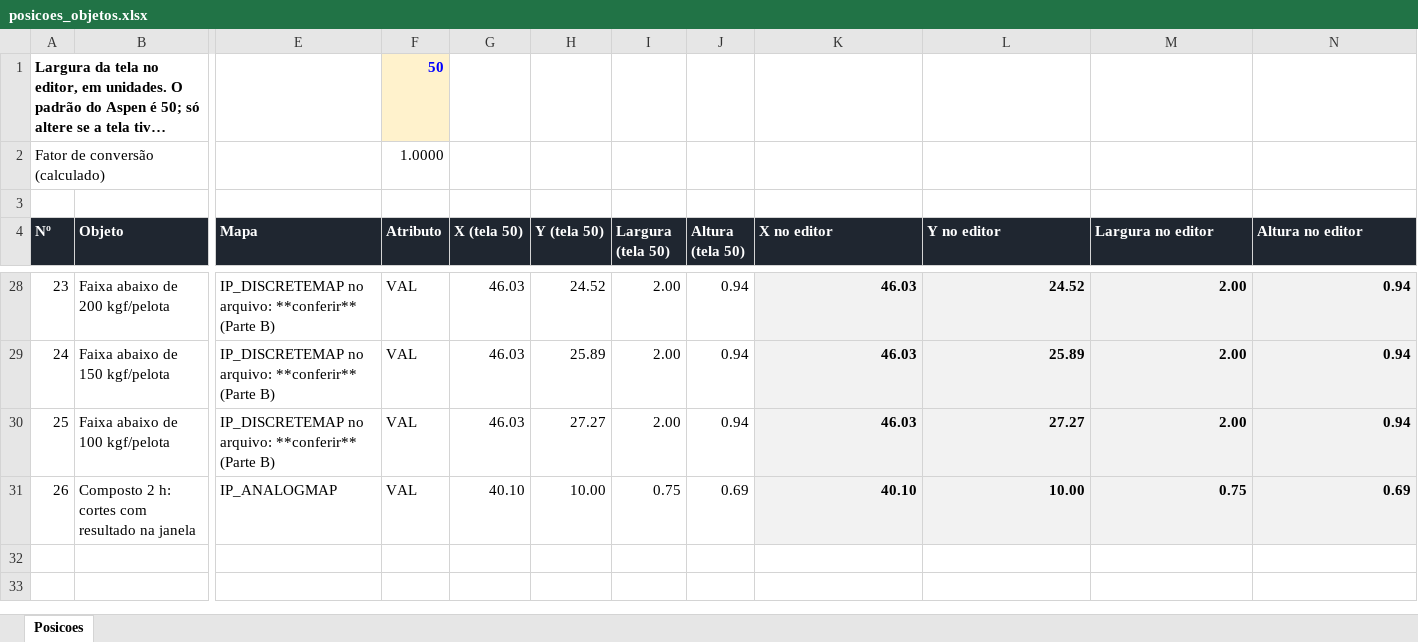
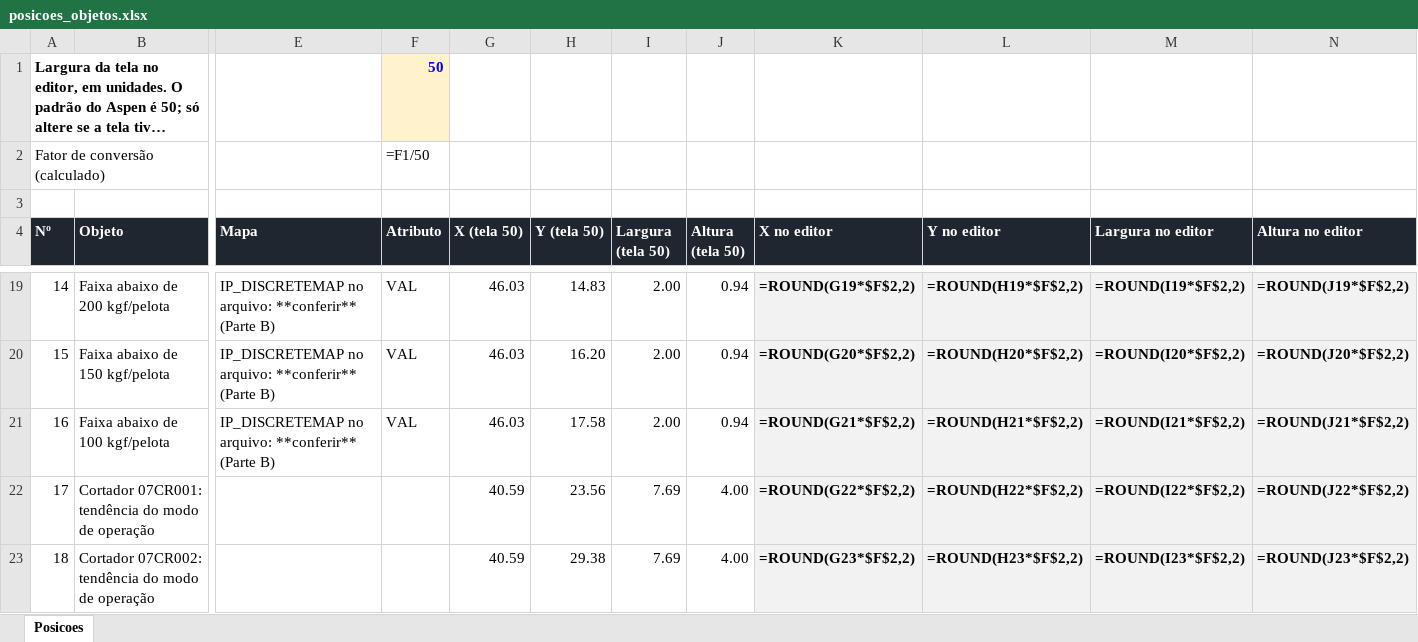
Before and after one commit to forl-felipe/lab-analise-mes, an Excel workbook: entregaveis/03_aspen/posicoes_objetos.xlsx, sheet Posicoes, drawn as a sheet; only a part is shown, gaps mark what is left out; long unchanged cells end in …; values as stored, in another font and other column widths than the file's, no borders; formulas without a stored value are shown as written; removed rows and columns are numbered as before the commit, all else as after; rows hold the shown columns only; the diff covers the shown part only; the diff names each change by its address in the sheet, - before the commit and + after, or states it on an @@ line.

```diff
--- a/entregaveis/03_aspen/posicoes_objetos.xlsx (sheet Posicoes)
+++ b/entregaveis/03_aspen/posicoes_objetos.xlsx (sheet Posicoes)
-F2 (Atributo): 1.0000
+F2 (Atributo): =F1/50
@@ column A (Nº) renumbered between rows 18 and 21 @@
-H19 (Y (tela 50)): 24.52
+H19 (Y (tela 50)): 14.83
-K19 (X no editor): 46.03
+K19 (X no editor): =ROUND(G19*$F$2,2)
-L19 (Y no editor): 24.52
+L19 (Y no editor): =ROUND(H19*$F$2,2)
-M19 (Largura no editor): 2.00
+M19 (Largura no editor): =ROUND(I19*$F$2,2)
-N19 (Altura no editor): 0.94
+N19 (Altura no editor): =ROUND(J19*$F$2,2)
-H20 (Y (tela 50)): 25.89
+H20 (Y (tela 50)): 16.20
-K20 (X no editor): 46.03
+K20 (X no editor): =ROUND(G20*$F$2,2)
-L20 (Y no editor): 25.89
+L20 (Y no editor): =ROUND(H20*$F$2,2)
-M20 (Largura no editor): 2.00
+M20 (Largura no editor): =ROUND(I20*$F$2,2)
-N20 (Altura no editor): 0.94
+N20 (Altura no editor): =ROUND(J20*$F$2,2)
-H21 (Y (tela 50)): 27.27
+H21 (Y (tela 50)): 17.58
-K21 (X no editor): 46.03
+K21 (X no editor): =ROUND(G21*$F$2,2)
-L21 (Y no editor): 27.27
+L21 (Y no editor): =ROUND(H21*$F$2,2)
-M21 (Largura no editor): 2.00
+M21 (Largura no editor): =ROUND(I21*$F$2,2)
-N21 (Altura no editor): 0.94
+N21 (Altura no editor): =ROUND(J21*$F$2,2)
-row 31: 26 | Composto 2 h: cortes com resultado na janela | IP_ANALOGMAP | VAL | 40.10 | 10.00 | 0.75 | 0.69 | 40.10 | 10.00 | 0.75 | 0.69
+row 22: 17 | Cortador 07CR001: tendência do modo de operação |  |  | 40.59 | 23.56 | 7.69 | 4.00 | =ROUND(G22*$F$2,2) | =ROUND(H22*$F$2,2) | =ROUND(I22*$F$2,2) | =ROUND(J22*$F$2,2)
+row 23: 18 | Cortador 07CR002: tendência do modo de operação |  |  | 40.59 | 29.38 | 7.69 | 4.00 | =ROUND(G23*$F$2,2) | =ROUND(H23*$F$2,2) | =ROUND(I23*$F$2,2) | =ROUND(J23*$F$2,2)
```
Also changed, not shown: 3 added rows, 12 removed rows and 50 edited cells elsewhere in this sheet, 19 other files.
